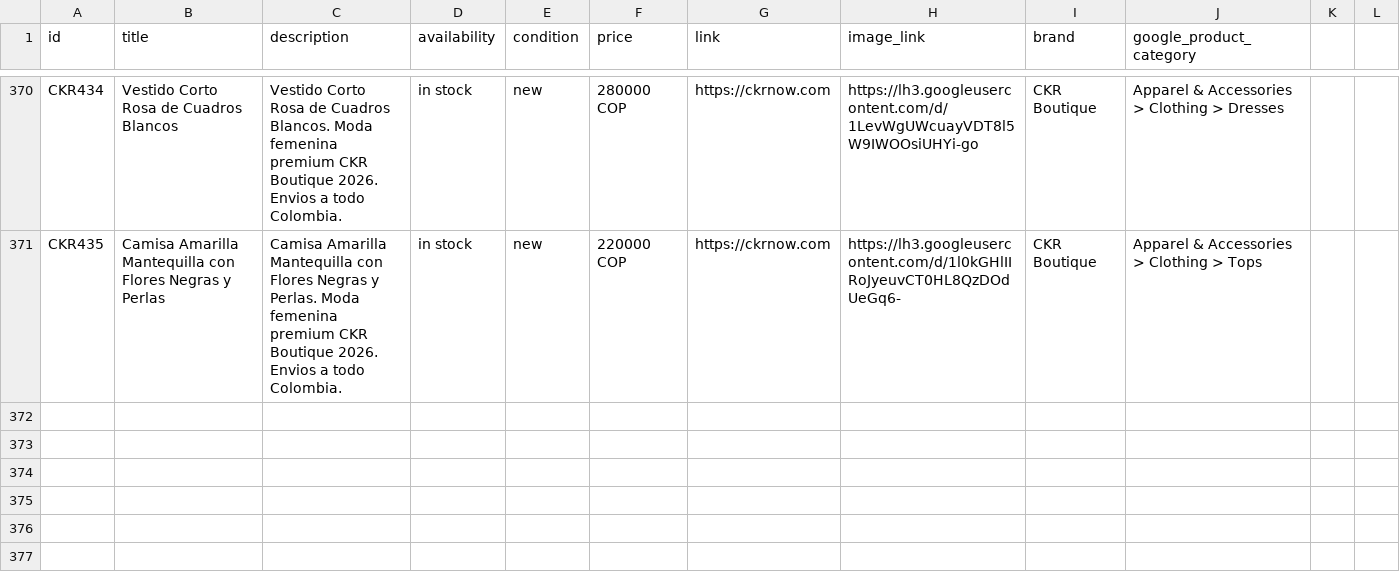
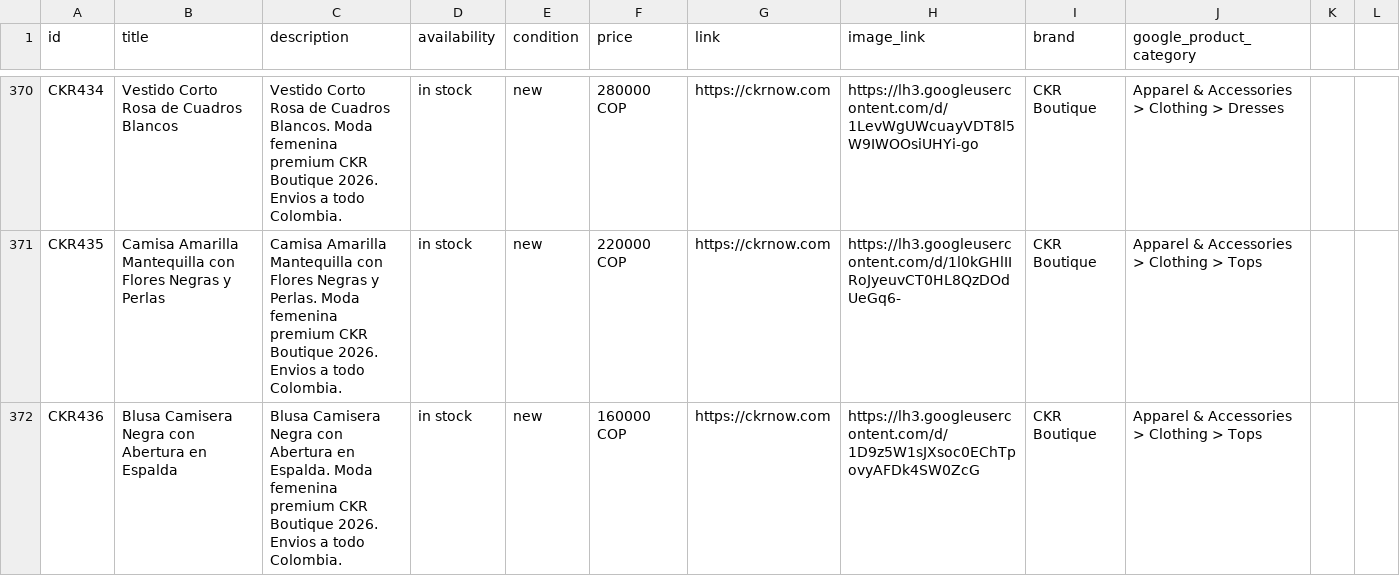
Before and after one commit to alvapas75-afk/ckrnow-website, a CSV file: meta_catalog_ckr.csv, drawn as a sheet; only a part is shown, gaps mark what is left out; the diff names each change by its address in the sheet, - before the commit and + after, or states it on an @@ line.

```diff
--- a/meta_catalog_ckr.csv
+++ b/meta_catalog_ckr.csv
+row 372: CKR436 | Blusa Camisera Negra con Abertura en Espalda | Blusa Camisera Negra con Abertura en Espalda. Moda femenina premium CKR Boutique 2026. Envios a todo Colombia. | in stock | new | 160000 COP | https://ckrnow.com | https://lh3.googleusercontent.com/d/1D9z5W1sJXsoc0EChTpovyAFDk4SW0ZcG | CKR Boutique | Apparel & Accessories > Clothing > Tops
```
Also changed, not shown: 3 other files.
